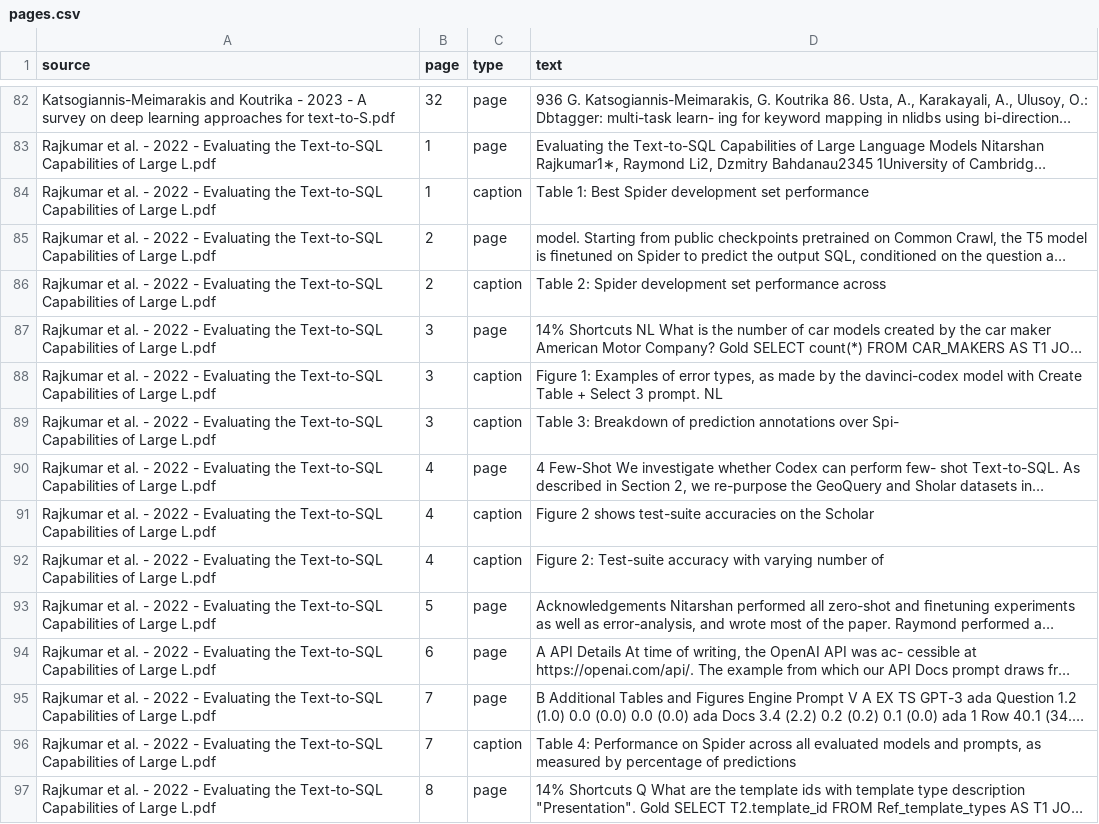
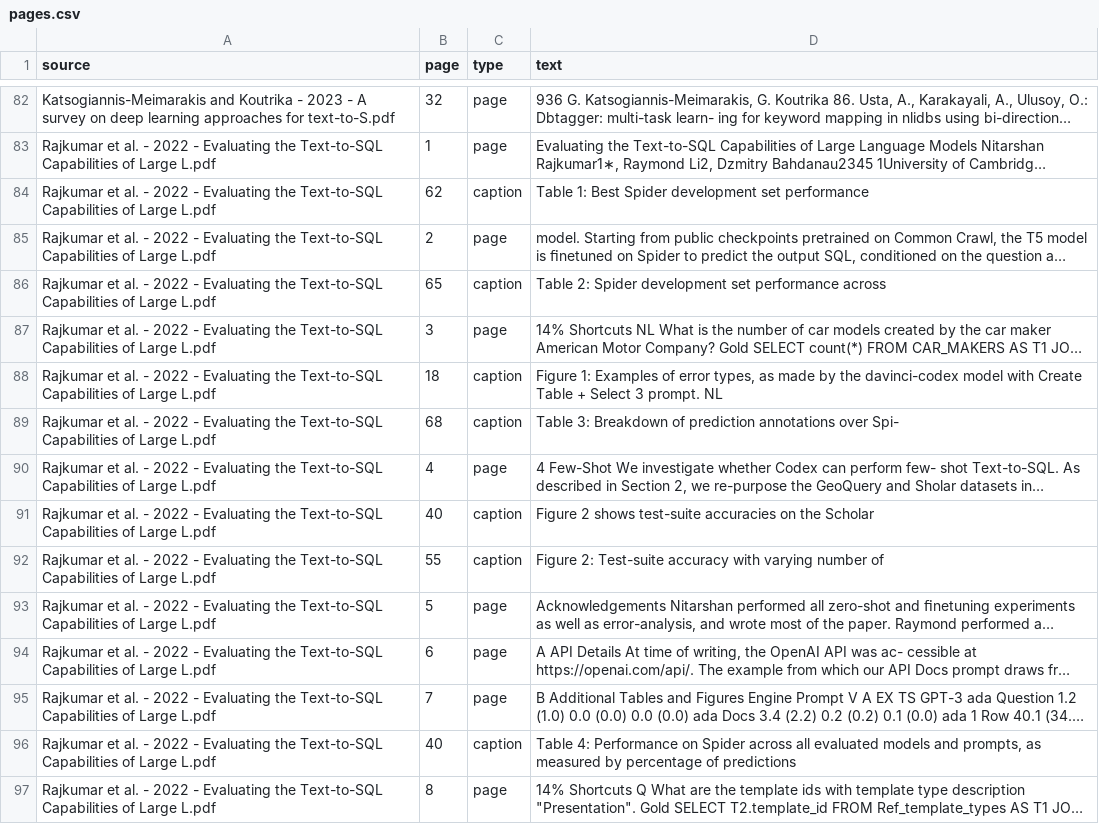
Before and after one commit to lp1n24/Backend-Chat-Bot, a CSV file: data/processed/pages.csv, drawn as a sheet; only a part is shown, gaps mark what is left out; long unchanged cells end in …; the diff covers the shown part only; the diff names each change by its address in the sheet, - before the commit and + after, or states it on an @@ line.

```diff
--- a/data/processed/pages.csv
+++ b/data/processed/pages.csv
-B84 (page): 1
+B84 (page): 62
-B86 (page): 2
+B86 (page): 65
-B88 (page): 3
+B88 (page): 18
-B89 (page): 3
+B89 (page): 68
-B91 (page): 4
+B91 (page): 40
-B92 (page): 4
+B92 (page): 55
-B96 (page): 7
+B96 (page): 40
```
Also changed, not shown: 64 edited cells elsewhere in this file, 11 other files.
